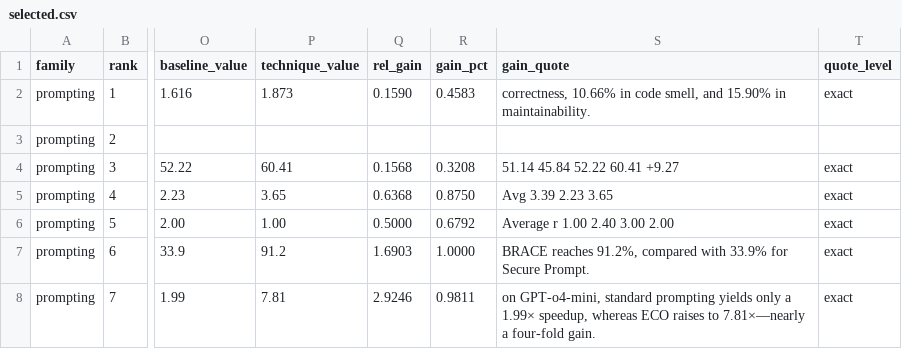
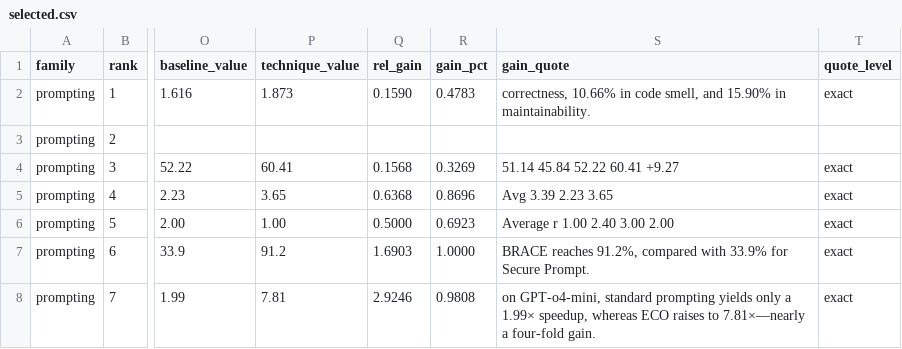
Before and after one commit to prashankkadam/sok-code-quality-harness, a CSV file: review/sok/slr/top/selected.csv, drawn as a sheet; only a part is shown, gaps mark what is left out; the diff covers the shown part only; the diff names each change by its address in the sheet, - before the commit and + after, or states it on an @@ line.

```diff
--- a/review/sok/slr/top/selected.csv
+++ b/review/sok/slr/top/selected.csv
-R2 (gain_pct): 0.4583
+R2 (gain_pct): 0.4783
-R4 (gain_pct): 0.3208
+R4 (gain_pct): 0.3269
-R5 (gain_pct): 0.8750
+R5 (gain_pct): 0.8696
-R6 (gain_pct): 0.6792
+R6 (gain_pct): 0.6923
-R8 (gain_pct): 0.9811
+R8 (gain_pct): 0.9808
```
Also changed, not shown: 1 added row, 1 removed row and 29 edited cells elsewhere in this file, configs/h2h_renumber.csv, review/sok/slr/top/exclusions.csv, 7 other files.
